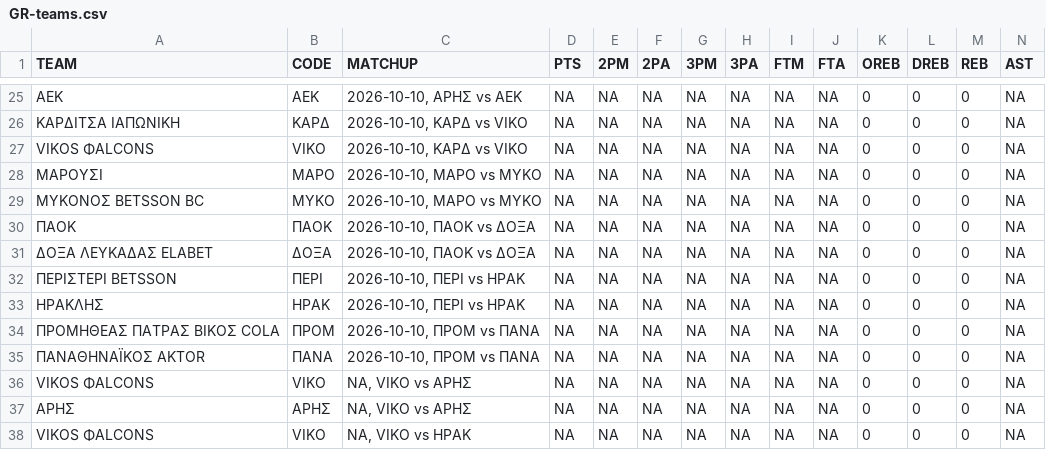
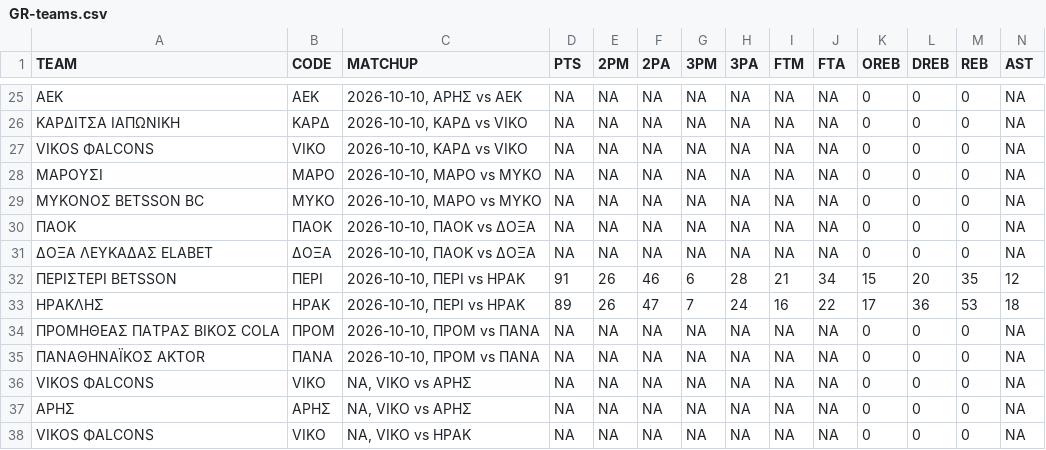
Before and after one commit to filippospol/R-bball-projects, a CSV file: bball-stats/data/GR-teams.csv, drawn as a sheet; only a part is shown, gaps mark what is left out; removed rows and columns are numbered as before the commit, all else as after; rows hold the shown columns only; the diff names each change by its address in the sheet, - before the commit and + after, or states it on an @@ line.

```diff
--- a/bball-stats/data/GR-teams.csv
+++ b/bball-stats/data/GR-teams.csv
-row 32: ΠΕΡΙΣΤΕΡΙ BETSSON | ΠΕΡΙ | 2026-10-10, ΠΕΡΙ vs ΗΡΑΚ | NA | NA | NA | NA | NA | NA | NA | 0 | 0 | 0 | NA
-row 33: ΗΡΑΚΛΗΣ | ΗΡΑΚ | 2026-10-10, ΠΕΡΙ vs ΗΡΑΚ | NA | NA | NA | NA | NA | NA | NA | 0 | 0 | 0 | NA
+row 32: ΠΕΡΙΣΤΕΡΙ BETSSON | ΠΕΡΙ | 2026-10-10, ΠΕΡΙ vs ΗΡΑΚ | 91 | 26 | 46 | 6 | 28 | 21 | 34 | 15 | 20 | 35 | 12
+row 33: ΗΡΑΚΛΗΣ | ΗΡΑΚ | 2026-10-10, ΠΕΡΙ vs ΗΡΑΚ | 89 | 26 | 47 | 7 | 24 | 16 | 22 | 17 | 36 | 53 | 18
```
Also changed, not shown: bball-stats/data/FR-teams.csv, bball-stats/data/GR-players.csv, 2 other files.
